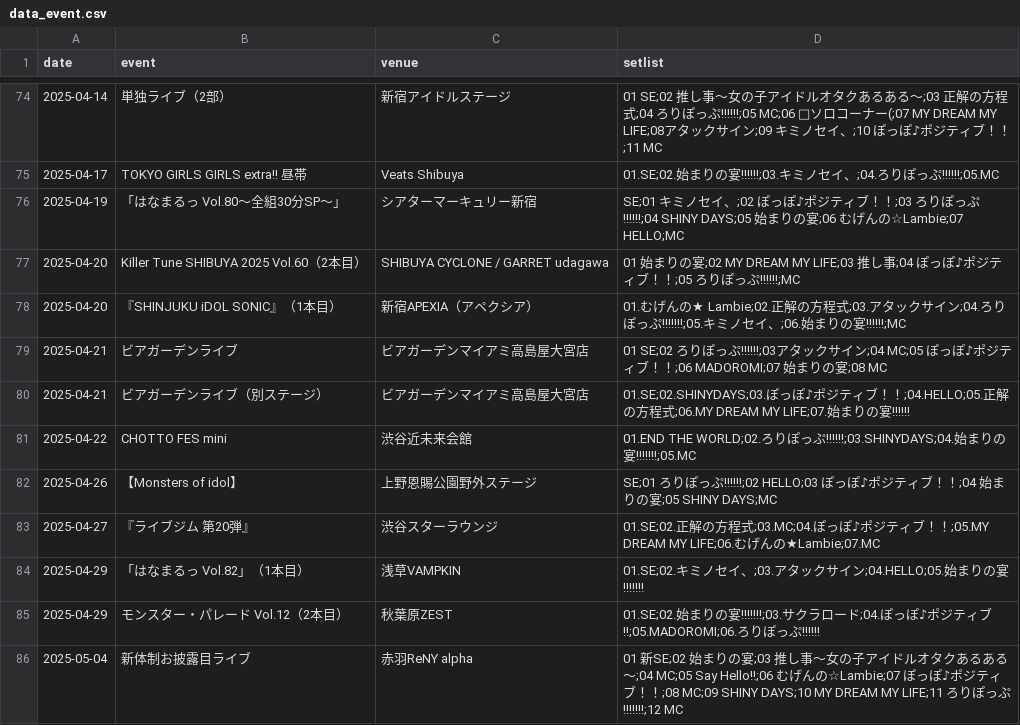
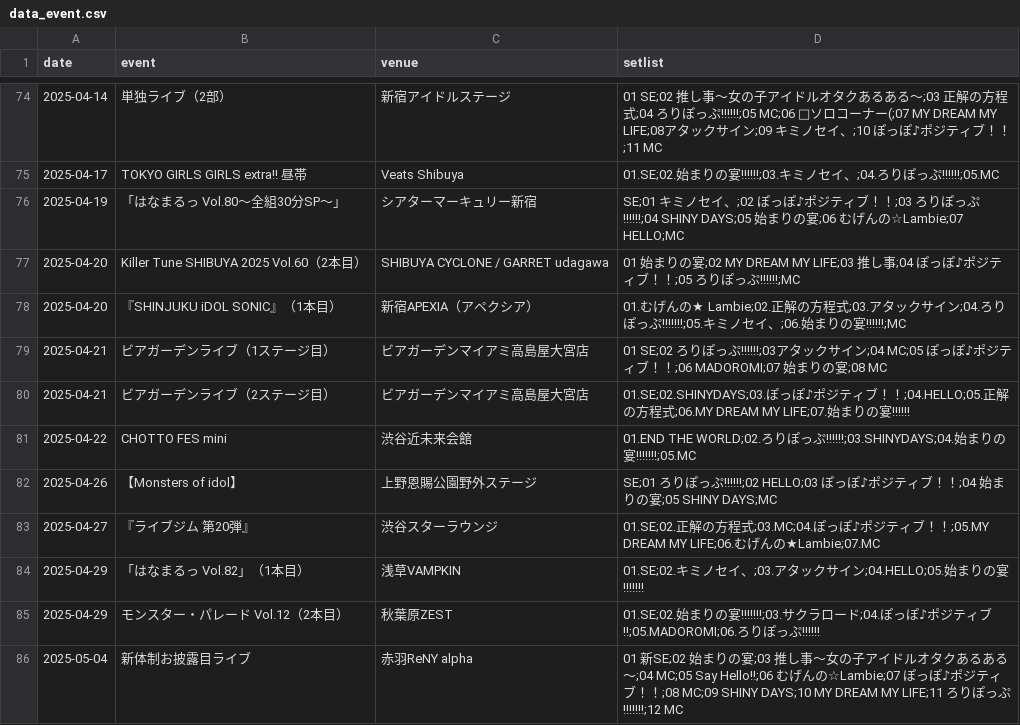
Before and after one commit to devhitoshi/lollpop_docs, a CSV file: events/data_event.csv, drawn as a sheet; only a part is shown, gaps mark what is left out.

```diff
--- a/events/data_event.csv
+++ b/events/data_event.csv
@@ -78,4 +78,4 @@ date,event,venue,setlist
 2025-04-20,"『SHINJUKU iDOL SONIC』（1本目）","新宿APEXIA（アペクシア）","01.むげんの★ Lambie;02.正解の方程式;03.アタックサイン;04.ろりぽっぷ!!!!!!!;05.キミノセイ、;06.始まりの宴!!!!!!;MC"
-2025-04-21,"ビアガーデンライブ","ビアガーデンマイアミ高島屋大宮店","01 SE;02 ろりぽっぷ!!!!!!;03アタックサイン;04 MC;05 ぽっぽ♪ポジティブ！！;06 MADOROMI;07 始まりの宴;08 MC"
-2025-04-21,"ビアガーデンライブ（別ステージ）","ビアガーデンマイアミ高島屋大宮店","01.SE;02.SHINYDAYS;03.ぽっぽ♪ポジティブ！！;04.HELLO;05.正解の方程式;06.MY DREAM MY LIFE;07.始まりの宴!!!!!!"
+2025-04-21,"ビアガーデンライブ（1ステージ目）","ビアガーデンマイアミ高島屋大宮店","01 SE;02 ろりぽっぷ!!!!!!;03アタックサイン;04 MC;05 ぽっぽ♪ポジティブ！！;06 MADOROMI;07 始まりの宴;08 MC"
+2025-04-21,"ビアガーデンライブ（2ステージ目）","ビアガーデンマイアミ高島屋大宮店","01.SE;02.SHINYDAYS;03.ぽっぽ♪ポジティブ！！;04.HELLO;05.正解の方程式;06.MY DREAM MY LIFE;07.始まりの宴!!!!!!"
 2025-04-22,"CHOTTO FES mini","渋谷近未来会館","01.END THE WORLD;02.ろりぽっぷ!!!!!!;03.SHINYDAYS;04.始まりの宴!!!!!!!;05.MC"
```
Also changed, not shown: 2 other files.
